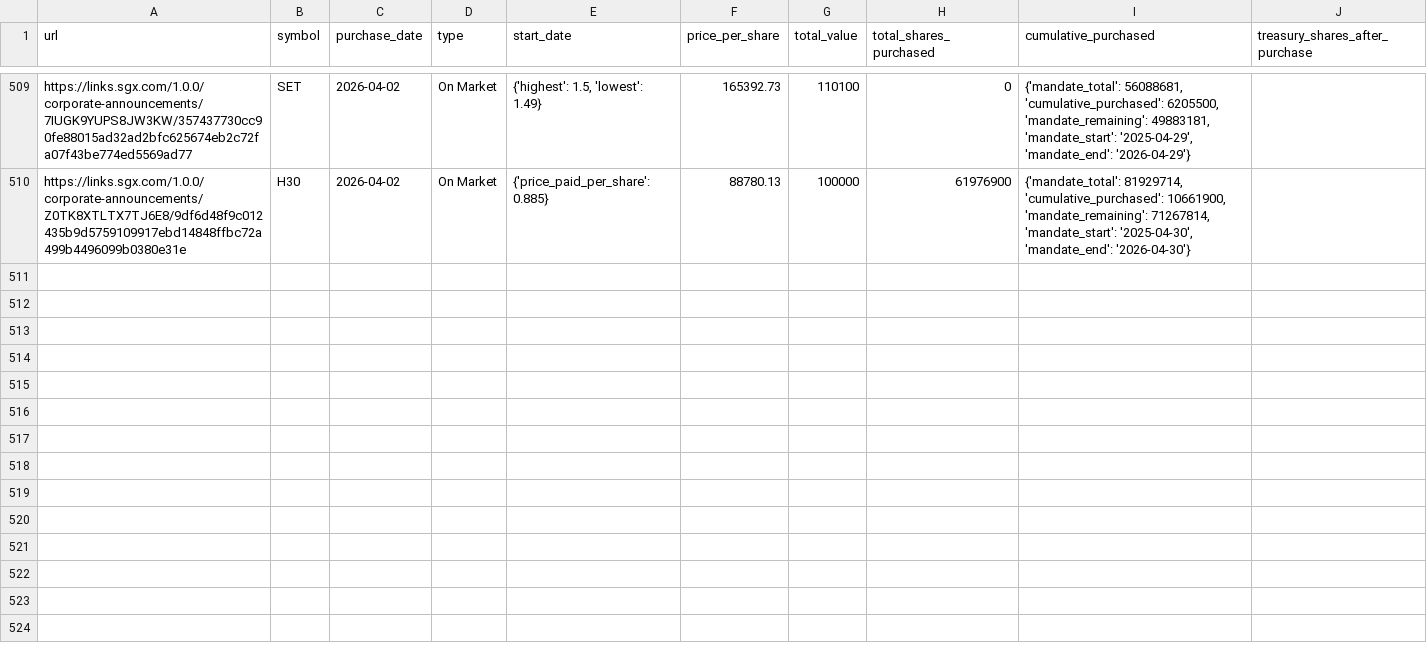
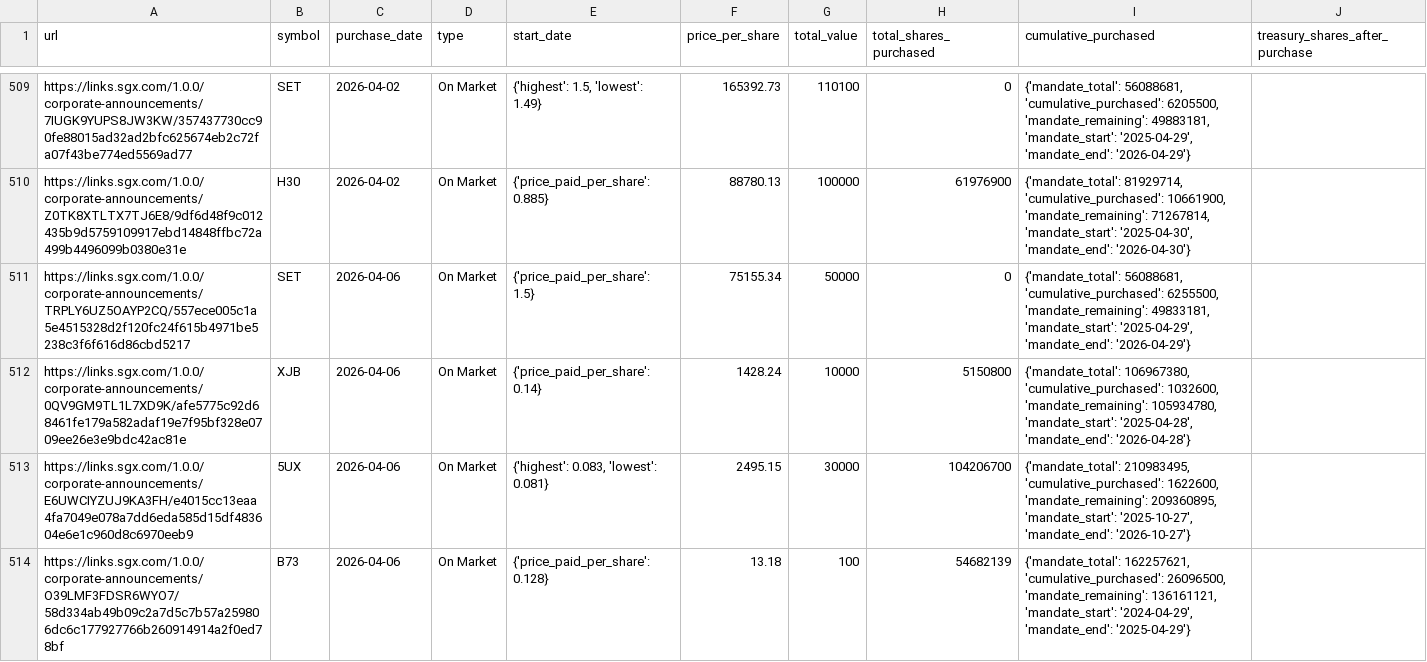
Before and after one commit to supertypeai/sgx_buyback_pipeline, a CSV file: data/scraper_output/sgx_buyback/sgx_buybacks_not_top_70.csv, drawn as a sheet; only a part is shown, gaps mark what is left out; the diff names each change by its address in the sheet, - before the commit and + after, or states it on an @@ line.

```diff
--- a/data/scraper_output/sgx_buyback/sgx_buybacks_not_top_70.csv
+++ b/data/scraper_output/sgx_buyback/sgx_buybacks_not_top_70.csv
+row 511: https://links.sgx.com/1.0.0/corporate-announcements/TRPLY6UZ5OAYP2CQ/557ece005c1a5e4515328d2f120fc24f615b4971be5238c3f6f616d86cbd5217 | SET | 2026-04-06 | On Market | {'price_paid_per_share': 1.5} | 75155.34 | 50000 | 0 | {'mandate_total': 56088681, 'cumulative_purchased': 6255500, 'mandate_remaining': 49833181, 'mandate_start': '2025-04-29', 'mandate_end': '2026-04-29'}
+row 512: https://links.sgx.com/1.0.0/corporate-announcements/0QV9GM9TL1L7XD9K/afe5775c92d68461fe179a582adaf19e7f95bf328e0709ee26e3e9bdc42ac81e | XJB | 2026-04-06 | On Market | {'price_paid_per_share': 0.14} | 1428.24 | 10000 | 5150800 | {'mandate_total': 106967380, 'cumulative_purchased': 1032600, 'mandate_remaining': 105934780, 'mandate_start': '2025-04-28', 'mandate_end': '2026-04-28'}
+row 513: https://links.sgx.com/1.0.0/corporate-announcements/E6UWCIYZUJ9KA3FH/e4015cc13eaa4fa7049e078a7dd6eda585d15df483604e6e1c960d8c6970eeb9 | 5UX | 2026-04-06 | On Market | {'highest': 0.083, 'lowest': 0.081} | 2495.15 | 30000 | 104206700 | {'mandate_total': 210983495, 'cumulative_purchased': 1622600, 'mandate_remaining': 209360895, 'mandate_start': '2025-10-27', 'mandate_end': '2026-10-27'}
+row 514: https://links.sgx.com/1.0.0/corporate-announcements/O39LMF3FDSR6WYO7/58d334ab49b09c2a7d5c7b57a259806dc6c177927766b260914914a2f0ed78bf | B73 | 2026-04-06 | On Market | {'price_paid_per_share': 0.128} | 13.18 | 100 | 54682139 | {'mandate_total': 162257621, 'cumulative_purchased': 26096500, 'mandate_remaining': 136161121, 'mandate_start': '2024-04-29', 'mandate_end': '2025-04-29'}
```
Also changed, not shown: 3 other files.
